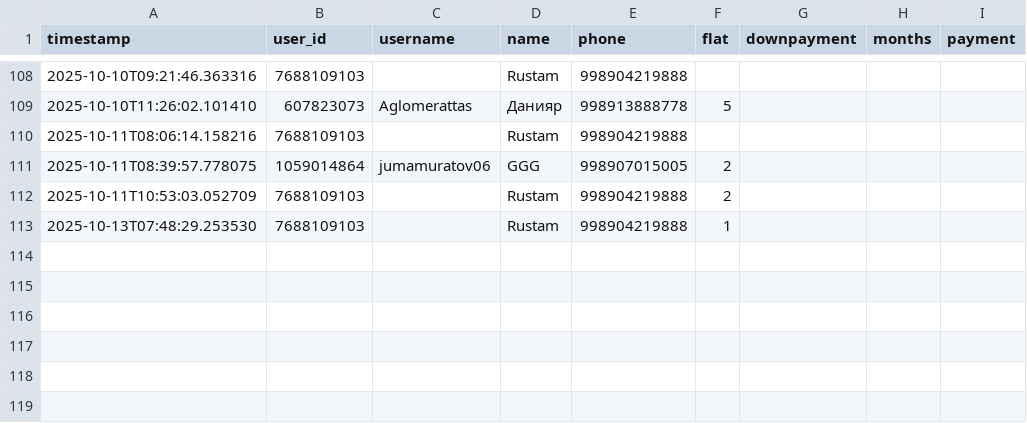
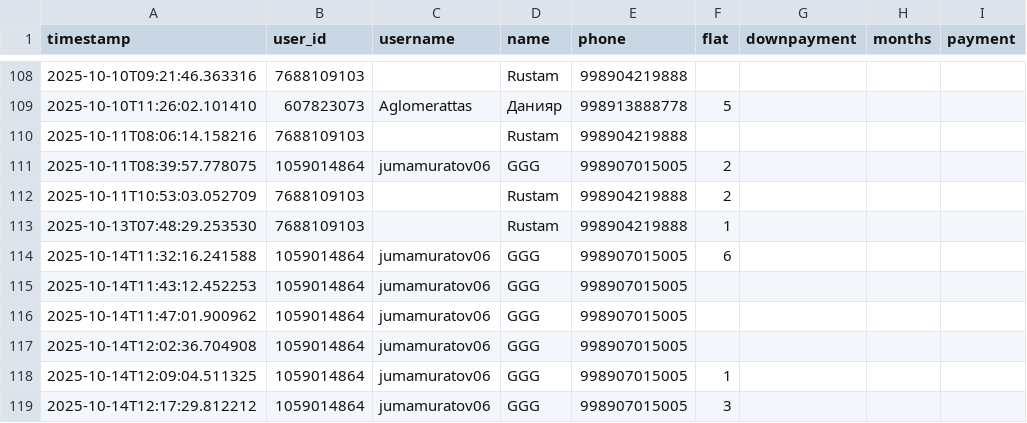
Before and after one commit to M887MM/buildcobot, a CSV file: contacts.csv, drawn as a sheet; only a part is shown, gaps mark what is left out.

```diff
--- a/contacts.csv
+++ b/contacts.csv
@@ -113 +113,7 @@ timestamp,user_id,username,name,phone,flat,downpayment,months,payment
 2025-10-13T07:48:29.253530,7688109103,,Rustam,998904219888,1,,,
+2025-10-14T11:32:16.241588,1059014864,jumamuratov06,GGG,998907015005,6,,,
+2025-10-14T11:43:12.452253,1059014864,jumamuratov06,GGG,998907015005,,,,
+2025-10-14T11:47:01.900962,1059014864,jumamuratov06,GGG,998907015005,,,,
+2025-10-14T12:02:36.704908,1059014864,jumamuratov06,GGG,998907015005,,,,
+2025-10-14T12:09:04.511325,1059014864,jumamuratov06,GGG,998907015005,1,,,
+2025-10-14T12:17:29.812212,1059014864,jumamuratov06,GGG,998907015005,3,,,
```
Also changed, not shown: 2 other files.
